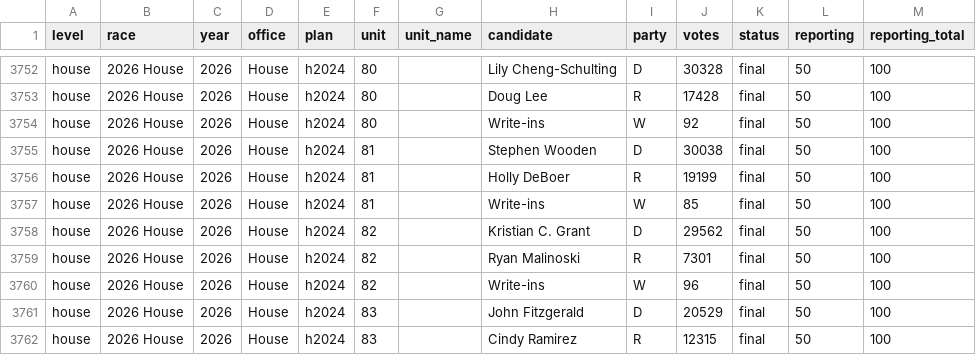
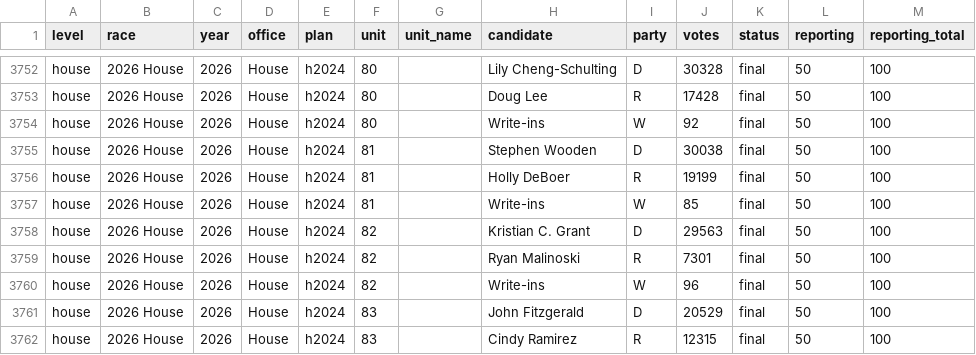
Before and after one commit to danieljchapman/danieljchapman.github.io, a CSV file: mi/data/live_2026.csv, drawn as a sheet; only a part is shown, gaps mark what is left out.

```diff
--- a/mi/data/live_2026.csv
+++ b/mi/data/live_2026.csv
@@ -3757,3 +3757,3 @@ house,2026 House,2026,House,h2024,81,,Holly DeBoer,R,19199,final,50,100
 house,2026 House,2026,House,h2024,81,,Write-ins,W,85,final,50,100
-house,2026 House,2026,House,h2024,82,,Kristian C. Grant,D,29562,final,50,100
+house,2026 House,2026,House,h2024,82,,Kristian C. Grant,D,29563,final,50,100
 house,2026 House,2026,House,h2024,82,,Ryan Malinoski,R,7301,final,50,100
```
Also changed, not shown: 1 other file.
